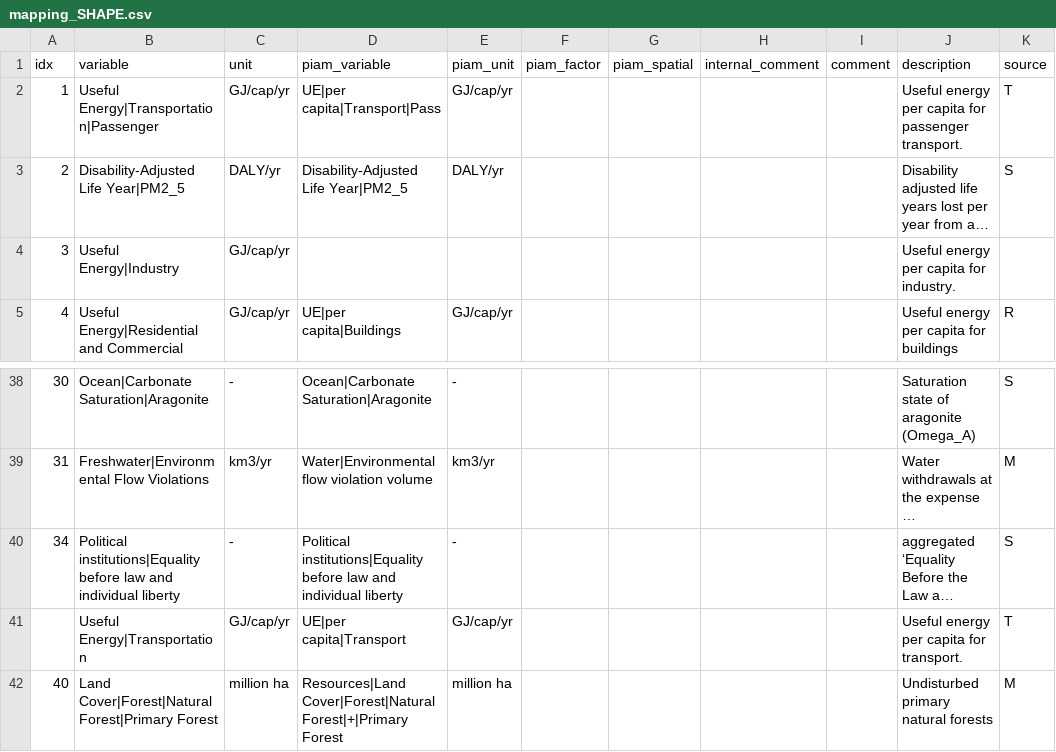
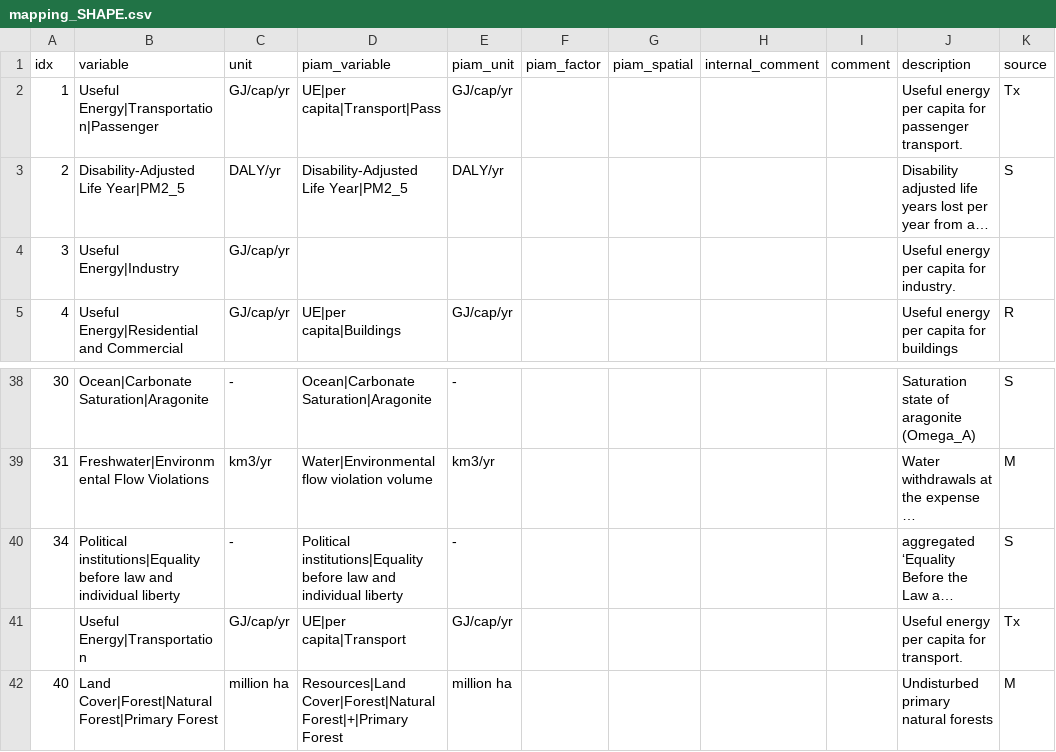
Before and after one commit to tonnrueter/piamInterfaces, a CSV file: inst/mappings/mapping_SHAPE.csv, drawn as a sheet; only a part is shown, gaps mark what is left out; long unchanged cells end in …; the diff names each change by its address in the sheet, - before the commit and + after, or states it on an @@ line.

Commit message:
remove 'UE|per capita|Transport' from mandatory variables

```diff
--- a/inst/mappings/mapping_SHAPE.csv
+++ b/inst/mappings/mapping_SHAPE.csv
-K2 (source): T
+K2 (source): Tx
-K41 (source): T
+K41 (source): Tx
```
